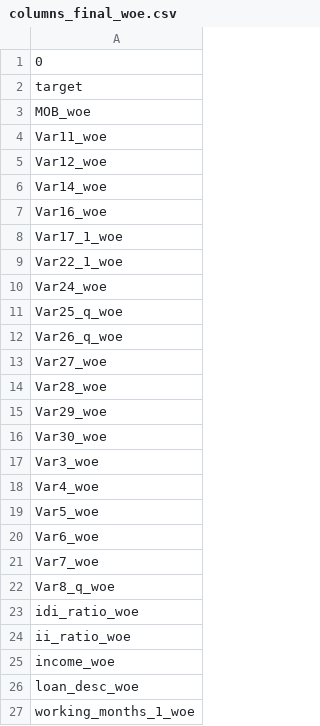
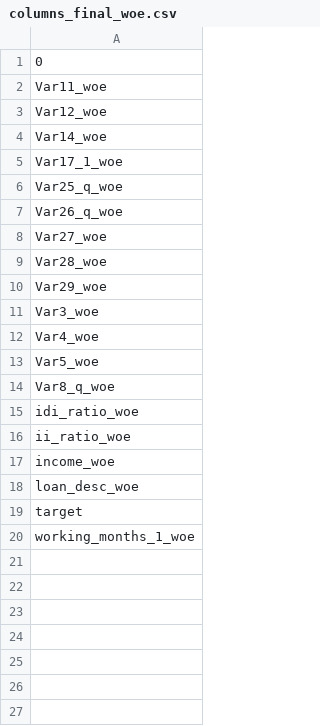
Before and after one commit to KacpiPL/ING_Lions_Den_2024, a CSV file: data/output/categorical_dfs/columns_final_woe.csv, drawn as a sheet.

```diff
--- a/data/output/categorical_dfs/columns_final_woe.csv
+++ b/data/output/categorical_dfs/columns_final_woe.csv
@@ -1,4 +1,2 @@
 0
-target
-MOB_woe
 Var11_woe
@@ -6,6 +4,3 @@ Var12_woe
 Var14_woe
-Var16_woe
 Var17_1_woe
-Var22_1_woe
-Var24_woe
 Var25_q_woe
@@ -15,3 +10,2 @@ Var28_woe
 Var29_woe
-Var30_woe
 Var3_woe
@@ -19,4 +13,2 @@ Var4_woe
 Var5_woe
-Var6_woe
-Var7_woe
 Var8_q_woe
@@ -26,2 +18,3 @@ income_woe
 loan_desc_woe
+target
 working_months_1_woe
```
Also changed, not shown: 3 other files.
